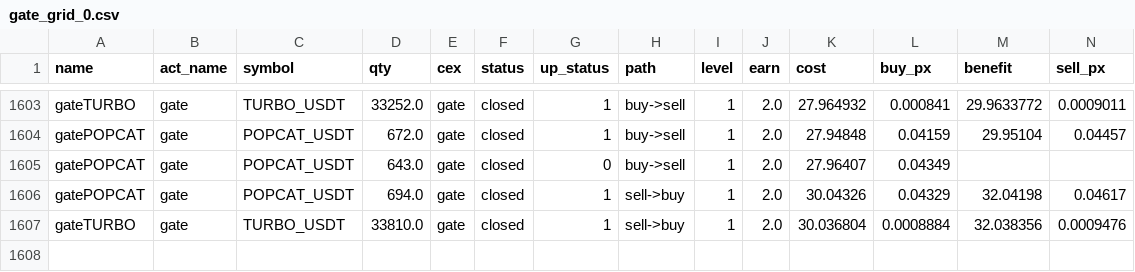
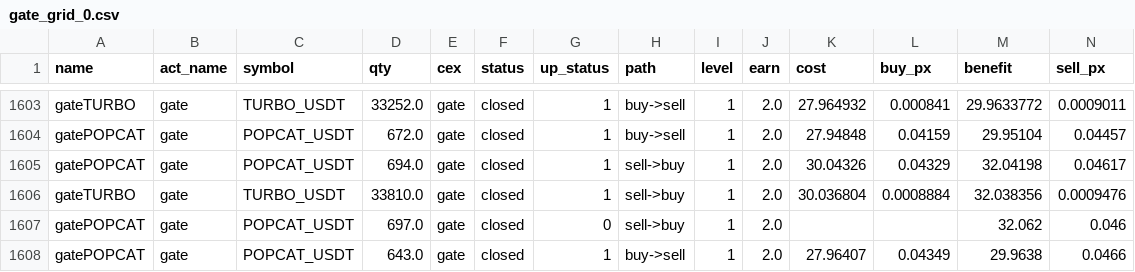
Before and after one commit to meme2046/data, a CSV file: gate_grid_0.csv, drawn as a sheet; only a part is shown, gaps mark what is left out; removed rows and columns are numbered as before the commit, all else as after; rows hold the shown columns only; the diff names each change by its address in the sheet, - before the commit and + after, or states it on an @@ line.

```diff
--- a/gate_grid_0.csv
+++ b/gate_grid_0.csv
-row 1605: gatePOPCAT | gate | POPCAT_USDT | 643.0 | gate | closed | 0 | buy->sell | 1 | 2.0 | 27.96407 | 0.04349
+row 1607: gatePOPCAT | gate | POPCAT_USDT | 697.0 | gate | closed | 0 | sell->buy | 1 | 2.0 |  |  | 32.062 | 0.046
+row 1608: gatePOPCAT | gate | POPCAT_USDT | 643.0 | gate | closed | 1 | buy->sell | 1 | 2.0 | 27.96407 | 0.04349 | 29.9638 | 0.0466
```
Also changed, not shown: 1 other file.
